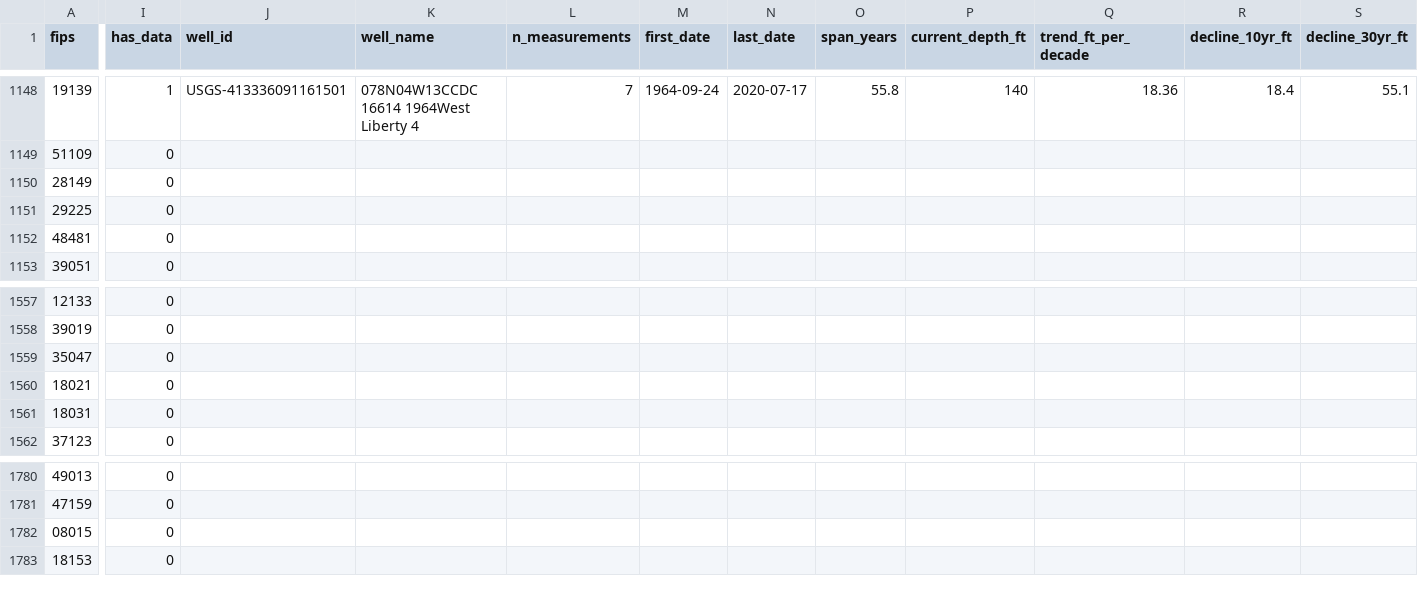
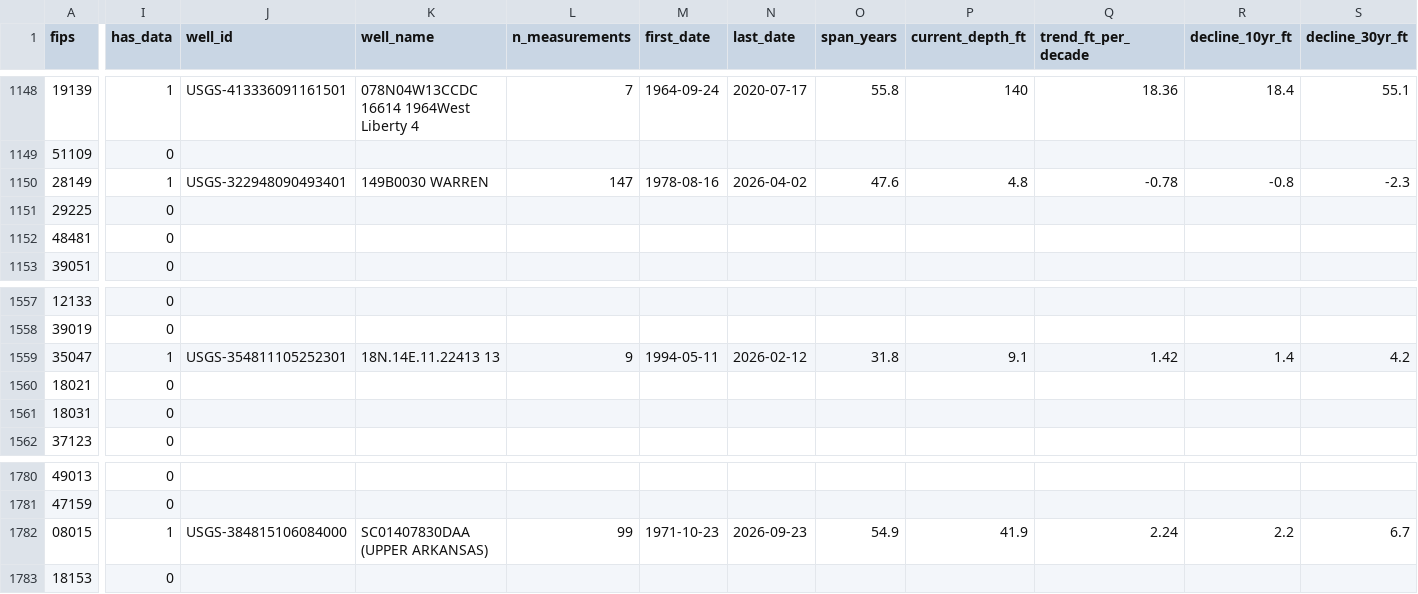
Before and after one commit to islalune/watertablecheck, a CSV file: src/data/counties.csv, drawn as a sheet; only a part is shown, gaps mark what is left out; the diff covers the shown part only; the diff names each change by its address in the sheet, - before the commit and + after, or states it on an @@ line.

Commit message:
dataset: advance per-well history fetch to 628/1529 wells (625/3222 counties)

```diff
--- a/src/data/counties.csv
+++ b/src/data/counties.csv
-I1150 (has_data): 0
+I1150 (has_data): 1
-J1150 (well_id): (empty)
+J1150 (well_id): USGS-322948090493401
-K1150 (well_name): (empty)
+K1150 (well_name): 149B0030 WARREN
-L1150 (n_measurements): (empty)
+L1150 (n_measurements): 147
-M1150 (first_date): (empty)
+M1150 (first_date): 1978-08-16
-N1150 (last_date): (empty)
+N1150 (last_date): 2026-04-02
-O1150 (span_years): (empty)
+O1150 (span_years): 47.6
-P1150 (current_depth_ft): (empty)
+P1150 (current_depth_ft): 4.8
-Q1150 (trend_ft_per_decade): (empty)
+Q1150 (trend_ft_per_decade): -0.78
-R1150 (decline_10yr_ft): (empty)
+R1150 (decline_10yr_ft): -0.8
-S1150 (decline_30yr_ft): (empty)
+S1150 (decline_30yr_ft): -2.3
-I1559 (has_data): 0
+I1559 (has_data): 1
-J1559 (well_id): (empty)
+J1559 (well_id): USGS-354811105252301
-K1559 (well_name): (empty)
+K1559 (well_name): 18N.14E.11.22413 13
-L1559 (n_measurements): (empty)
+L1559 (n_measurements): 9
-M1559 (first_date): (empty)
+M1559 (first_date): 1994-05-11
-N1559 (last_date): (empty)
+N1559 (last_date): 2026-02-12
-O1559 (span_years): (empty)
+O1559 (span_years): 31.8
-P1559 (current_depth_ft): (empty)
+P1559 (current_depth_ft): 9.1
-Q1559 (trend_ft_per_decade): (empty)
+Q1559 (trend_ft_per_decade): 1.42
-R1559 (decline_10yr_ft): (empty)
+R1559 (decline_10yr_ft): 1.4
-S1559 (decline_30yr_ft): (empty)
+S1559 (decline_30yr_ft): 4.2
-I1782 (has_data): 0
+I1782 (has_data): 1
-J1782 (well_id): (empty)
+J1782 (well_id): USGS-384815106084000
-K1782 (well_name): (empty)
+K1782 (well_name): SC01407830DAA (UPPER ARKANSAS)
-L1782 (n_measurements): (empty)
+L1782 (n_measurements): 99
-M1782 (first_date): (empty)
+M1782 (first_date): 1971-10-23
-N1782 (last_date): (empty)
+N1782 (last_date): 2026-09-23
-O1782 (span_years): (empty)
+O1782 (span_years): 54.9
-P1782 (current_depth_ft): (empty)
+P1782 (current_depth_ft): 41.9
-Q1782 (trend_ft_per_decade): (empty)
+Q1782 (trend_ft_per_decade): 2.24
-R1782 (decline_10yr_ft): (empty)
+R1782 (decline_10yr_ft): 2.2
-S1782 (decline_30yr_ft): (empty)
+S1782 (decline_30yr_ft): 6.7
```
Also changed, not shown: 159 edited cells elsewhere in this file, 1 other file.
